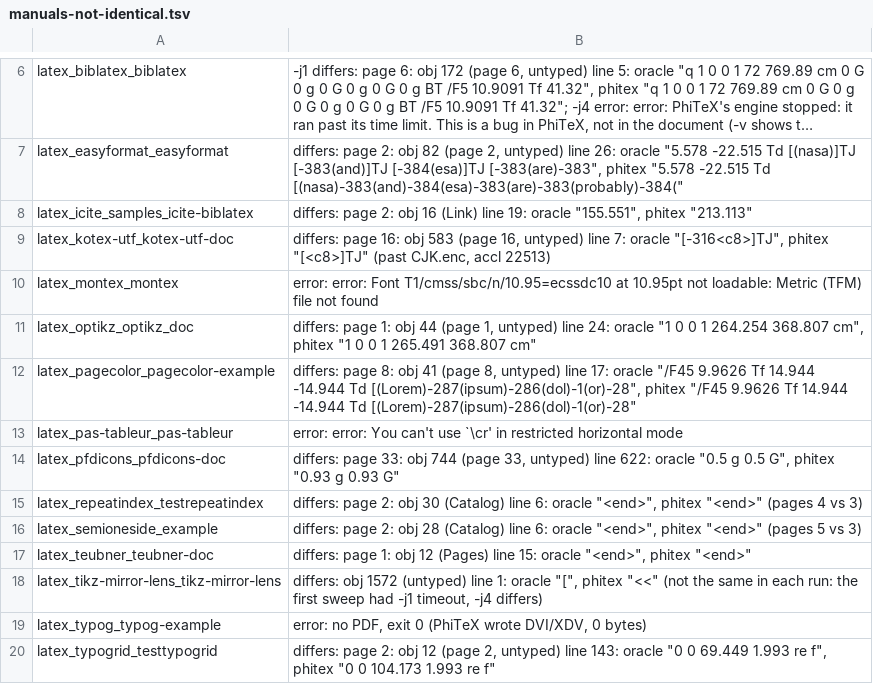
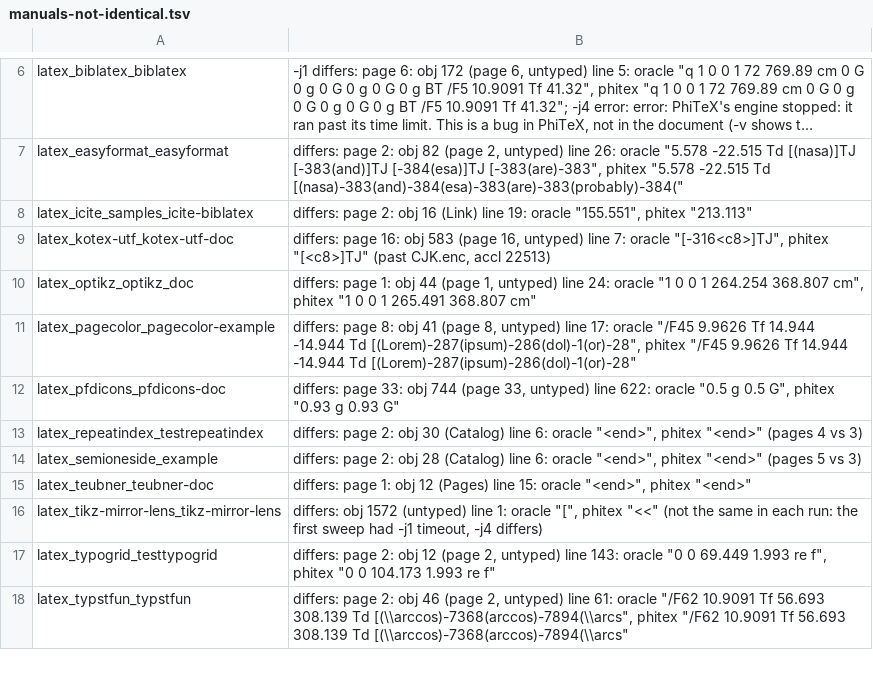
Before and after one commit to accl-kaust/PhiTeX, a TSV file: ci/manuals-not-identical.tsv, drawn as a sheet; only a part is shown, gaps mark what is left out; the shorter side is filled out with more unchanged rows; long unchanged cells end in ….

Commit message:
tex: each font's automatic expansion is a font of its own: a copy (\pdfcopyfont, one per microtype context) took the one already made at that ratio by name and size, where pdfTeX makes another (pdf_font_elink); the fonts loaded after them were numbered too low, typog-example's /F559 for /F565 (probes of \pdffontname around \pdffontexpand against pdftex, accl 23836: copies at 0 20 and 5 5 each load theirs, a font expanded before loads none). test: corpus_repros::expand_copies_numbered. Also drops montex and pas-tableur from the list: exact at -j1 and -j4 on this branch's base (accl 23817)

```diff
--- a/ci/manuals-not-identical.tsv
+++ b/ci/manuals-not-identical.tsv
@@ -9,6 +9,4 @@ latex_icite_samples_icite-biblatex	differs: page 2: obj 16 (Link) line 19: oracl
 latex_kotex-utf_kotex-utf-doc	differs: page 16: obj 583 (page 16, untyped) line 7: oracle "[-316<c8>]TJ", phitex "[<c8>]TJ" (past CJK.enc, accl 22513)
-latex_montex_montex	error: error: Font T1/cmss/sbc/n/10.95=ecssdc10 at 10.95pt not loadable: Metric (TFM) file not found
 latex_optikz_optikz_doc	differs: page 1: obj 44 (page 1, untyped) line 24: oracle "1 0 0 1 264.254 368.807 cm", phitex "1 0 0 1 265.491 368.807 cm"
 latex_pagecolor_pagecolor-example	differs: page 8: obj 41 (page 8, untyped) line 17: oracle "/F45 9.9626 Tf 14.944 -14.944 Td [(Lorem)-287(ipsum)-286(dol)-1(or)-28", phitex "/F45 9.9626 Tf 14.944 -14.944 Td [(Lorem)-287(ipsum)-286(dol)-1(or)-28"
-latex_pas-tableur_pas-tableur	error: error: You can't use `\cr' in restricted horizontal mode
 latex_pfdicons_pfdicons-doc	differs: page 33: obj 744 (page 33, untyped) line 622: oracle "0.5 g 0.5 G", phitex "0.93 g 0.93 G"
@@ -18,3 +16,2 @@ latex_teubner_teubner-doc	differs: page 1: obj 12 (Pages) line 15: oracle "<end>
 latex_tikz-mirror-lens_tikz-mirror-lens	differs: obj 1572 (untyped) line 1: oracle "[", phitex "<<" (not the same in each run: the first sweep had -j1 timeout, -j4 differs)
-latex_typog_typog-example	error: no PDF, exit 0 (PhiTeX wrote DVI/XDV, 0 bytes)
 latex_typogrid_testtypogrid	differs: page 2: obj 12 (page 2, untyped) line 143: oracle "0 0 69.449 1.993 re f", phitex "0 0 104.173 1.993 re f"
```
Also changed, not shown: 5 other files.
